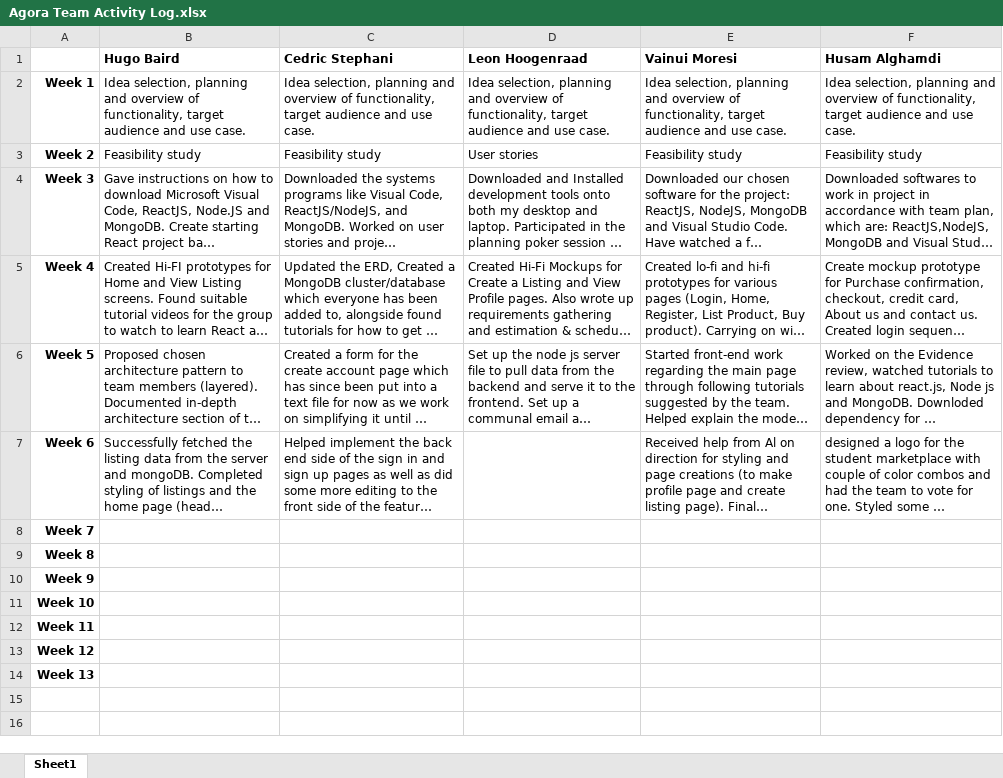
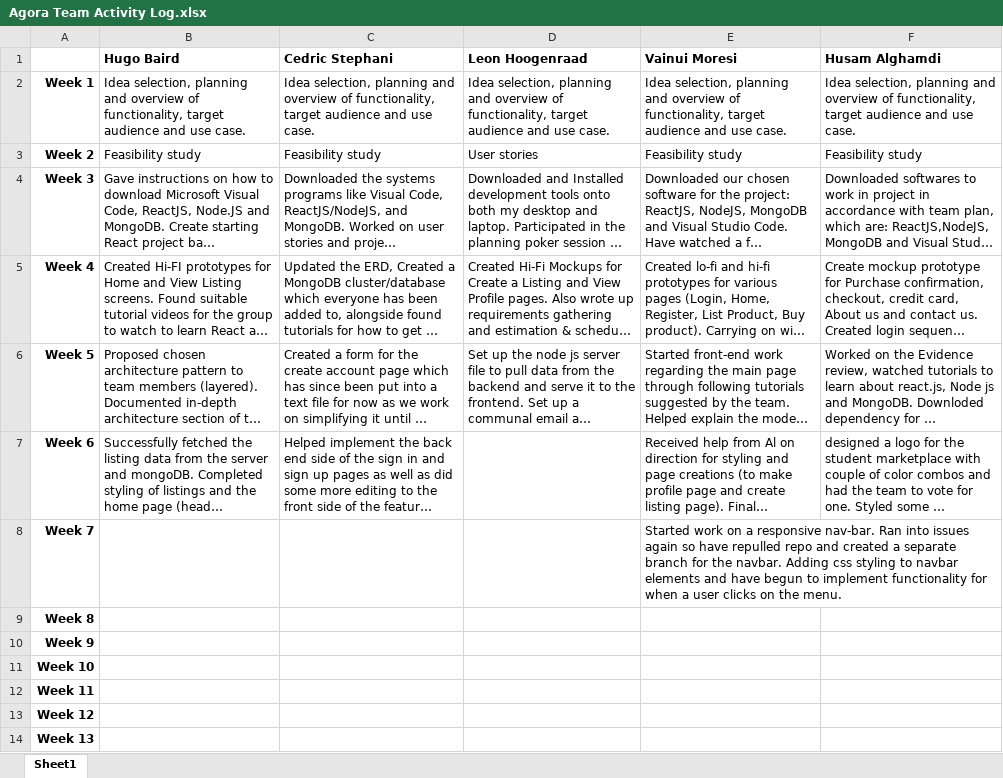
Before and after one commit to hugonzb/AGORA-Student-Marketplace, an Excel workbook: Agora Team Activity Log.xlsx, sheet Sheet1, drawn as a sheet; long unchanged cells end in …; values as stored, in another font and other column widths than the file's, no borders; the diff names each change by its address in the sheet, - before the commit and + after, or states it on an @@ line.

Commit message:
Updated activity log.

```diff
--- a/Agora Team Activity Log.xlsx (sheet Sheet1)
+++ b/Agora Team Activity Log.xlsx (sheet Sheet1)
-E8 (Vainui Moresi): (empty)
+E8 (Vainui Moresi): Started work on a responsive nav-bar. Ran into issues again so have repulled repo and created a separate branch for the navbar. Adding css styling to navbar elements and have begun to implement functionality for when a user clicks on the menu.
```
